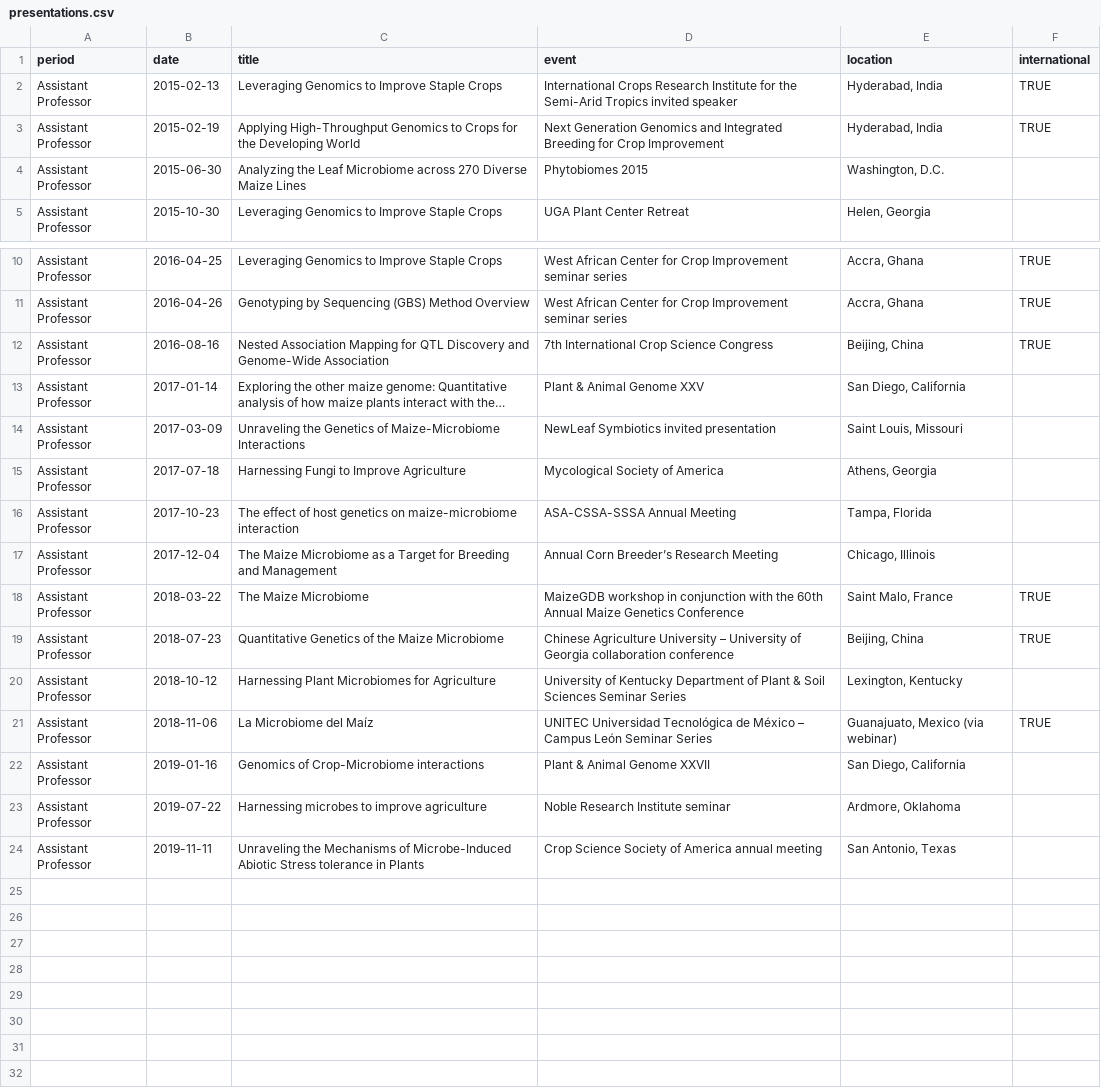
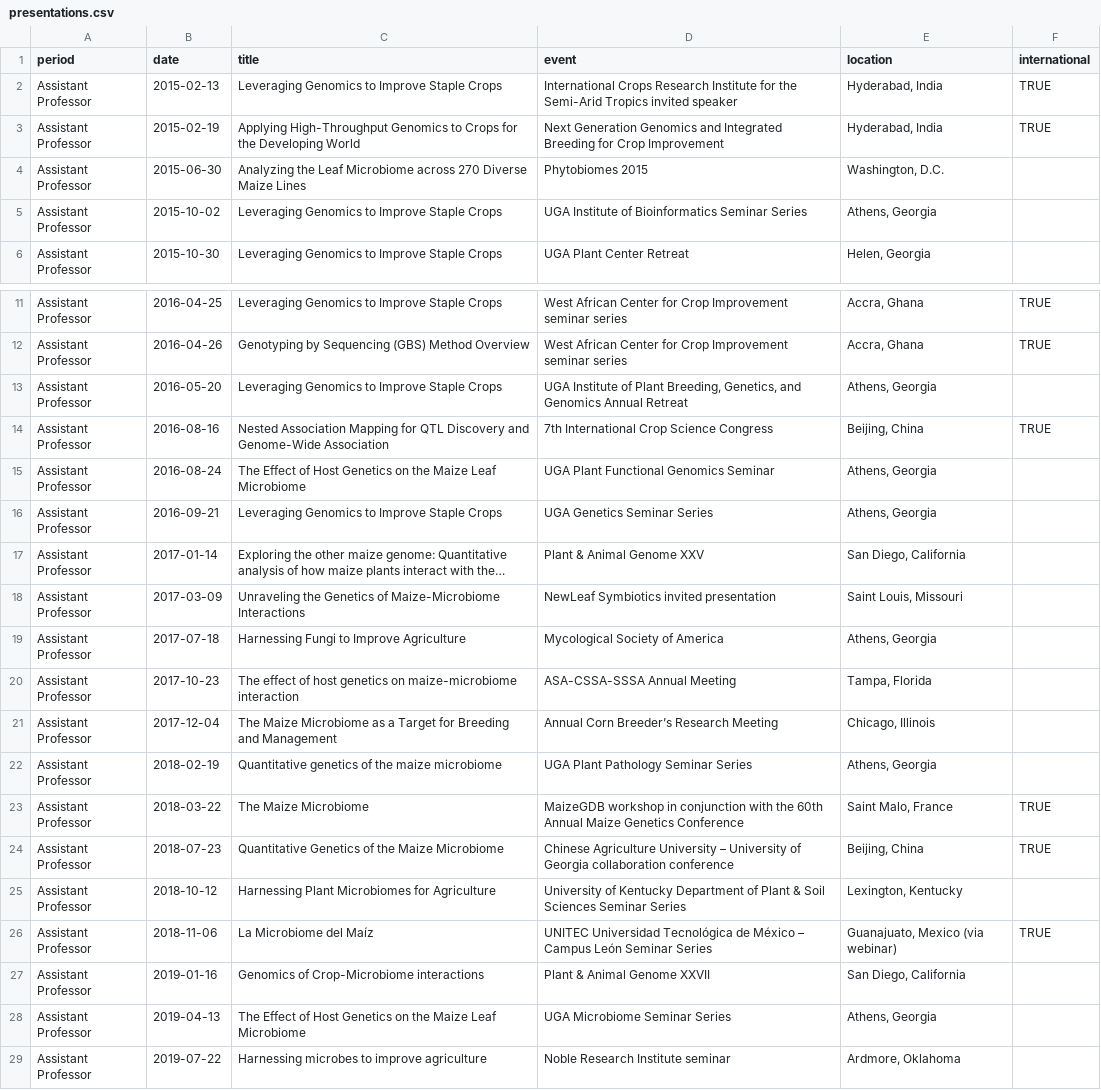
Before and after one commit to jgwall/cv, a CSV file: sources/presentations.csv, drawn as a sheet; only a part is shown, gaps mark what is left out; the shorter side is filled out with more unchanged rows; long unchanged cells end in …; the diff names each change by its address in the sheet, - before the commit and + after, or states it on an @@ line.

```diff
--- a/sources/presentations.csv
+++ b/sources/presentations.csv
+row 5: Assistant Professor | 2015-10-02 | Leveraging Genomics to Improve Staple Crops | UGA Institute of Bioinformatics Seminar Series | Athens, Georgia
+row 13: Assistant Professor | 2016-05-20 | Leveraging Genomics to Improve Staple Crops | UGA Institute of Plant Breeding, Genetics, and Genomics Annual Retreat | Athens, Georgia
+row 15: Assistant Professor | 2016-08-24 | The Effect of Host Genetics on the Maize Leaf Microbiome | UGA Plant Functional Genomics Seminar | Athens, Georgia
+row 16: Assistant Professor | 2016-09-21 | Leveraging Genomics to Improve Staple Crops | UGA Genetics Seminar Series | Athens, Georgia
+row 22: Assistant Professor | 2018-02-19 | Quantitative genetics of the maize microbiome | UGA Plant Pathology Seminar Series | Athens, Georgia
+row 28: Assistant Professor | 2019-04-13 | The Effect of Host Genetics on the Maize Leaf Microbiome | UGA Microbiome Seminar Series | Athens, Georgia
```
Also changed, not shown: sources/meetings.csv, 3 other files.
